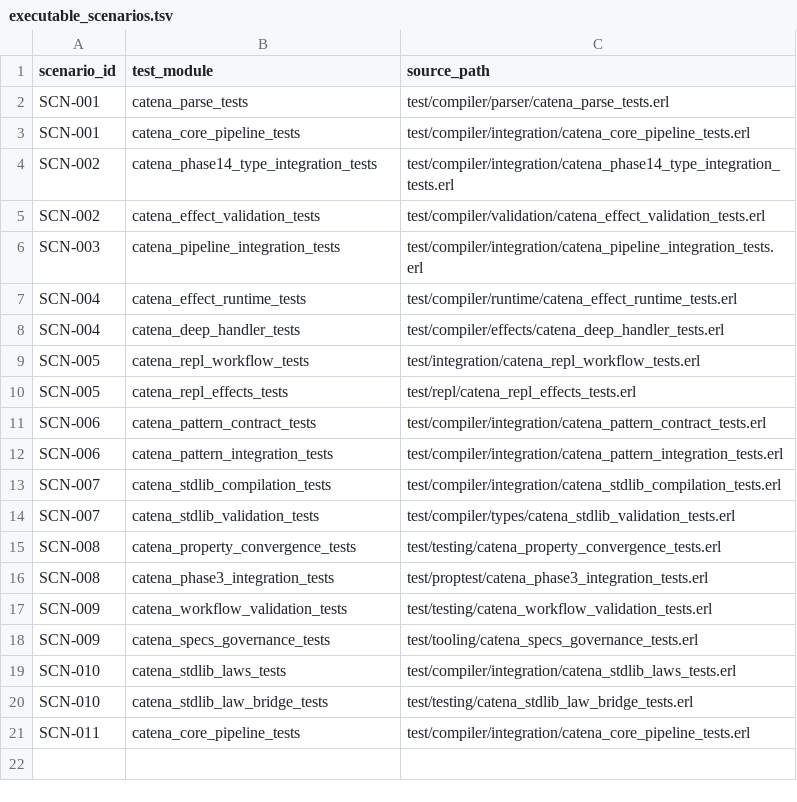
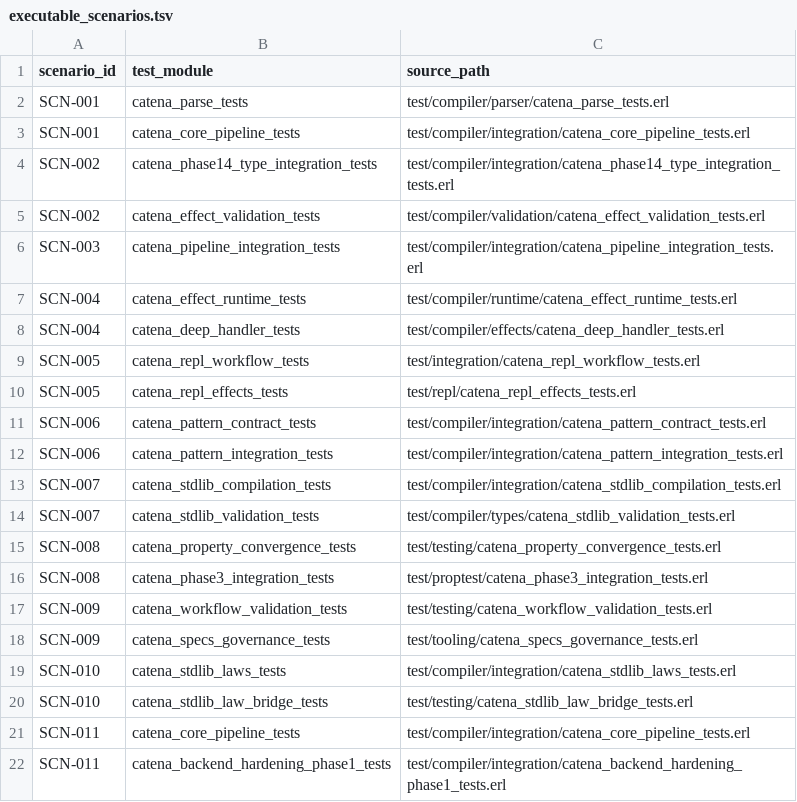
Before and after one commit to pcharbon70/catena, a TSV file: specs/conformance/executable_scenarios.tsv, drawn as a sheet.

Commit message:
section 1.4 verify backend safety boundary

```diff
--- a/specs/conformance/executable_scenarios.tsv
+++ b/specs/conformance/executable_scenarios.tsv
@@ -21 +21,2 @@ SCN-010	catena_stdlib_law_bridge_tests	test/testing/catena_stdlib_law_bridge_tes
 SCN-011	catena_core_pipeline_tests	test/compiler/integration/catena_core_pipeline_tests.erl
+SCN-011	catena_backend_hardening_phase1_tests	test/compiler/integration/catena_backend_hardening_phase1_tests.erl
```
Also changed, not shown: 8 other files.
